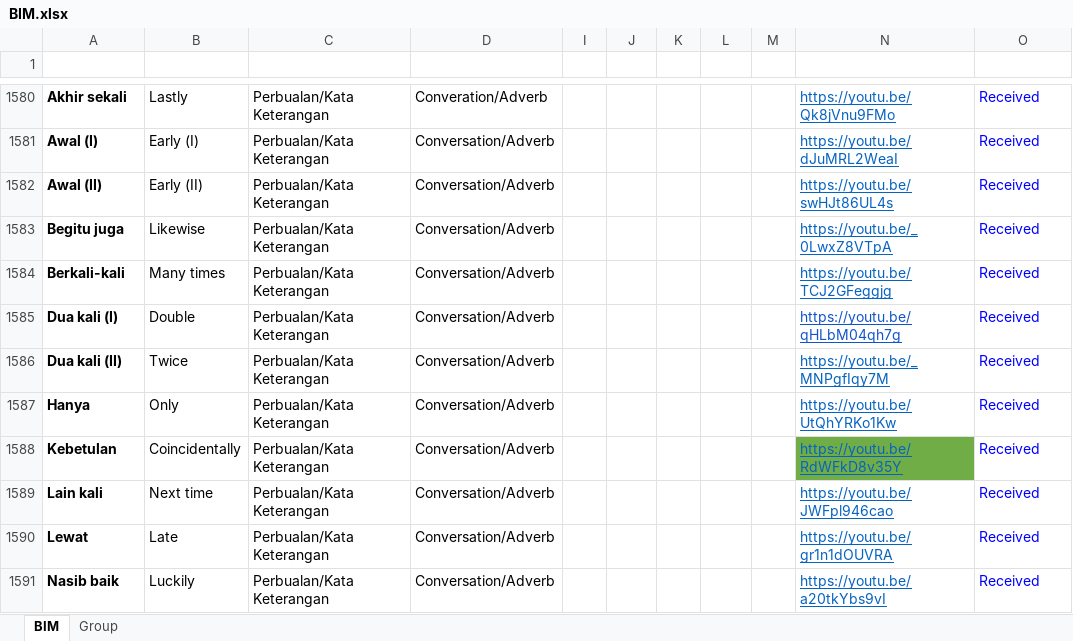
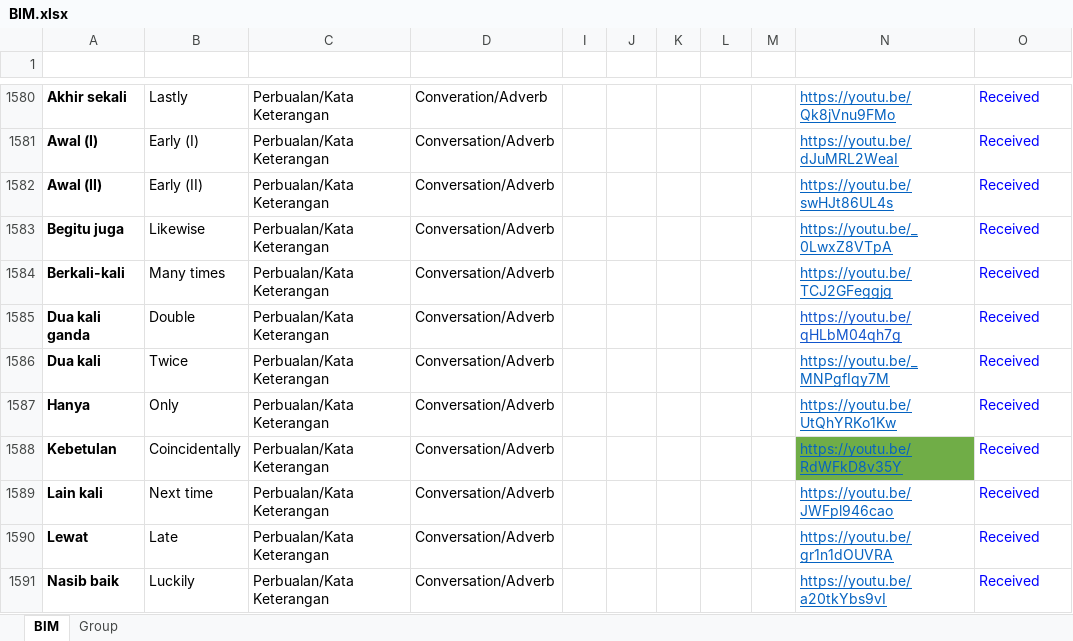
Before and after one commit to malaysiafederationofthedeaf/ggb-mfd-project, an Excel workbook: public/assets/BIM.xlsx, sheet BIM, drawn as a sheet; only a part is shown, gaps mark what is left out; values as stored, in another font and other column widths than the file's, no borders; charts and pictures and conditional formats and table styles not drawn; the diff names each change by its address in the sheet, - before the commit and + after, or states it on an @@ line.

Commit message:
update BIM Sheet dua kali

```diff
--- a/public/assets/BIM.xlsx (sheet BIM)
+++ b/public/assets/BIM.xlsx (sheet BIM)
-A1585 (Perkataan): Dua kali (I)
+A1585 (Perkataan): Dua kali ganda
-A1586 (Perkataan): Dua kali (II)
+A1586 (Perkataan): Dua kali
```
Also changed, not shown: 2 other files.
